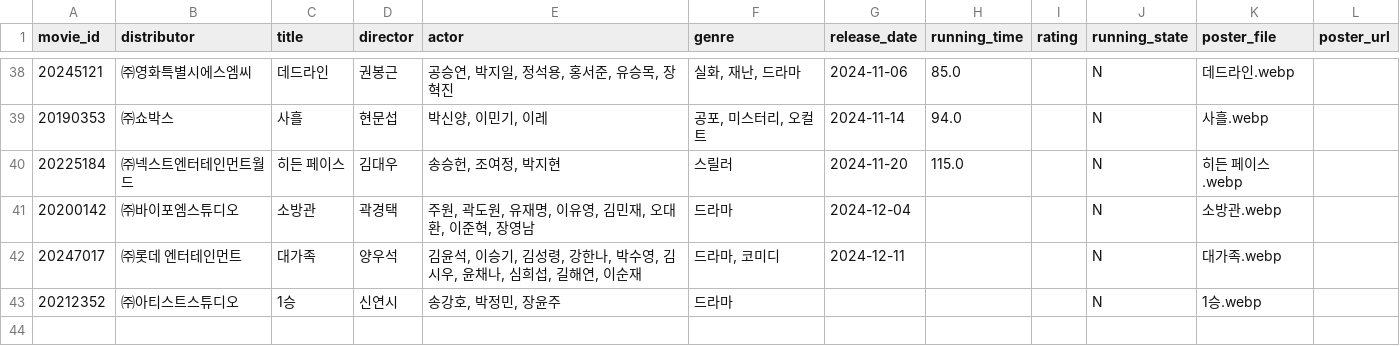
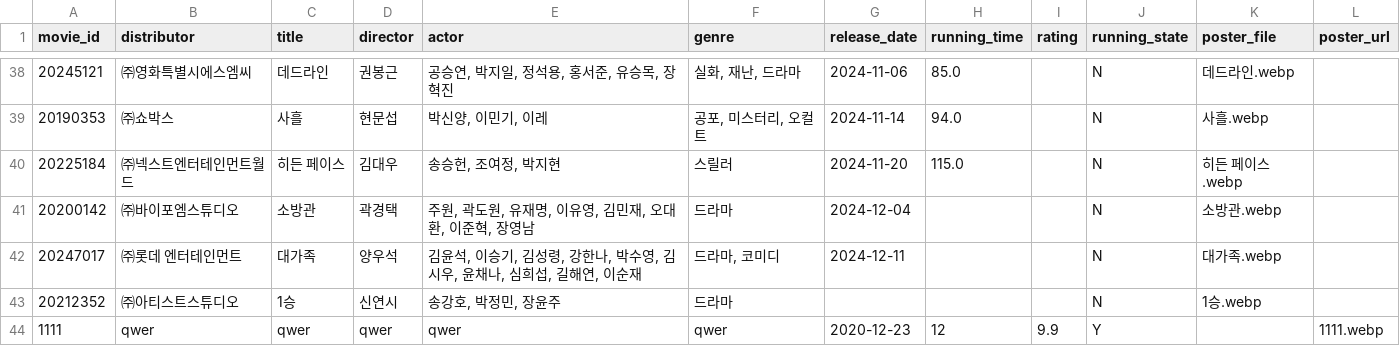
Before and after one commit to Duke011223/streamlit-movie, a CSV file: movie_data.csv, drawn as a sheet; only a part is shown, gaps mark what is left out; the diff names each change by its address in the sheet, - before the commit and + after, or states it on an @@ line.

Commit message:
Update movie_data.csv

```diff
--- a/movie_data.csv
+++ b/movie_data.csv
+row 44: 1111 | qwer | qwer | qwer | qwer | qwer | 2020-12-23 | 12 | 9.9 | Y |  | 1111.webp
```
